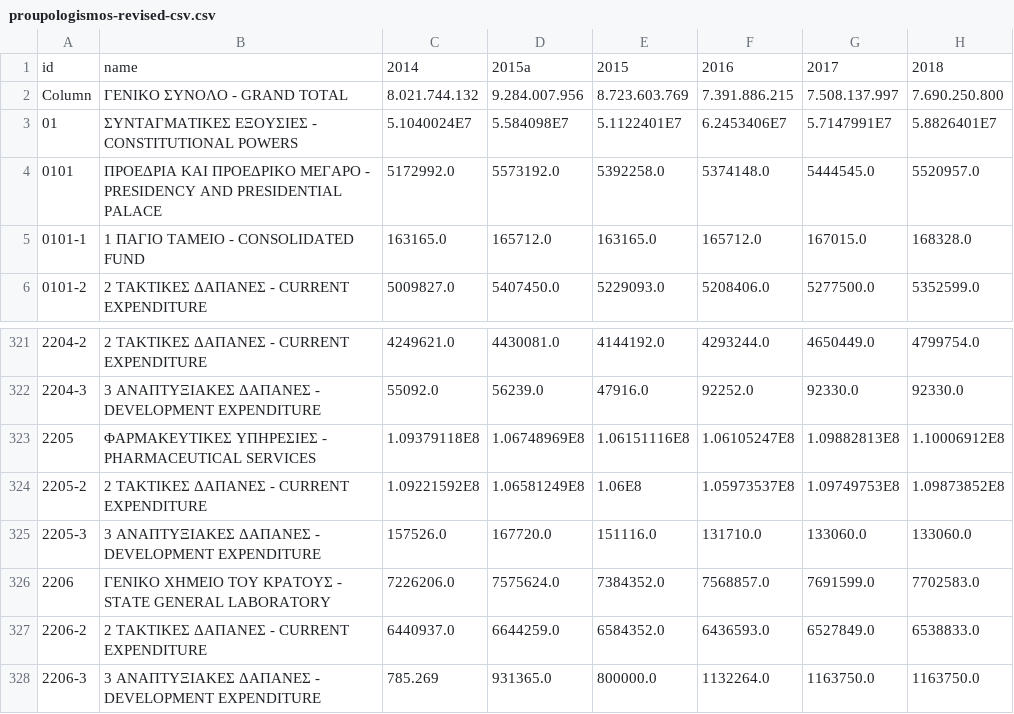
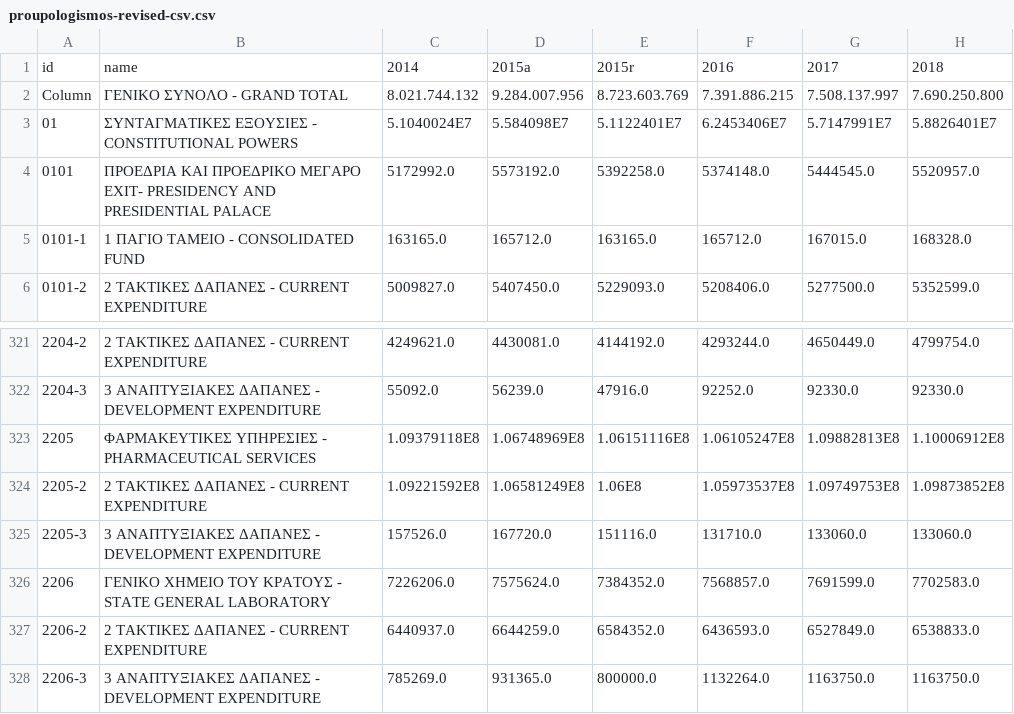
Before and after one commit to Skeftical/cyprus_budget_explorer, a CSV file: proupologismos-revised-csv.csv, drawn as a sheet; only a part is shown, gaps mark what is left out.

```diff
--- a/proupologismos-revised-csv.csv
+++ b/proupologismos-revised-csv.csv
@@ -1,5 +1,5 @@
-id,name,2014,2015a,2015,2016,2017,2018
+id,name,2014,2015a,2015r,2016,2017,2018
 Column,ΓΕΝΙΚΟ ΣΥΝΟΛΟ - GRAND TOTAL,8.021.744.132,9.284.007.956,8.723.603.769,7.391.886.215,7.508.137.997,7.690.250.800
 01,ΣYNTAΓMATIKEΣ EΞOYΣIEΣ -  CONSTITUTIONAL POWERS,5.1040024E7,5.584098E7,5.1122401E7,6.2453406E7,5.7147991E7,5.8826401E7
-0101,ΠPOEΔPIA KAI ΠPOEΔPIKO MEΓAPO -  PRESIDENCY AND PRESIDENTIAL PALACE,5172992.0,5573192.0,5392258.0,5374148.0,5444545.0,5520957.0
+0101,ΠPOEΔPIA KAI ΠPOEΔPIKO MEΓAPO EXIT-  PRESIDENCY AND PRESIDENTIAL PALACE,5172992.0,5573192.0,5392258.0,5374148.0,5444545.0,5520957.0
 0101-1,1 ΠΑΓΙΟ ΤΑΜΕΙΟ -  CONSOLIDATED FUND,163165.0,165712.0,163165.0,165712.0,167015.0,168328.0
@@ -327,2 +327,2 @@ Column,ΓΕΝΙΚΟ ΣΥΝΟΛΟ - GRAND TOTAL,8.021.744.132,9.284.007.956,8.723
 2206-2,2 ΤΑΚΤΙΚΕΣ ΔΑΠΑΝΕΣ -  CURRENT EXPENDITURE,6440937.0,6644259.0,6584352.0,6436593.0,6527849.0,6538833.0
-2206-3,3 ΑΝΑΠΤΥΞΙΑΚΕΣ ΔΑΠΑΝΕΣ -  DEVELOPMENT EXPENDITURE,785.269 ,931365.0,800000.0,1132264.0,1163750.0,1163750.0
+2206-3,3 ΑΝΑΠΤΥΞΙΑΚΕΣ ΔΑΠΑΝΕΣ -  DEVELOPMENT EXPENDITURE,785269.0 ,931365.0,800000.0,1132264.0,1163750.0,1163750.0
```
Also changed, not shown: 6 other files.
